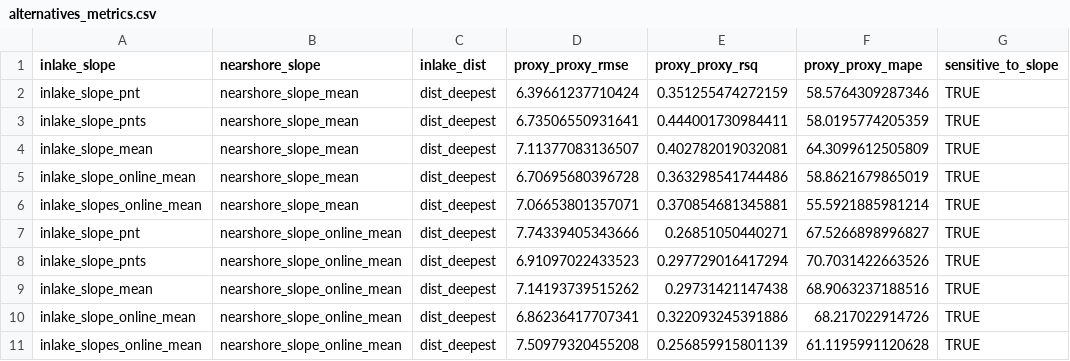
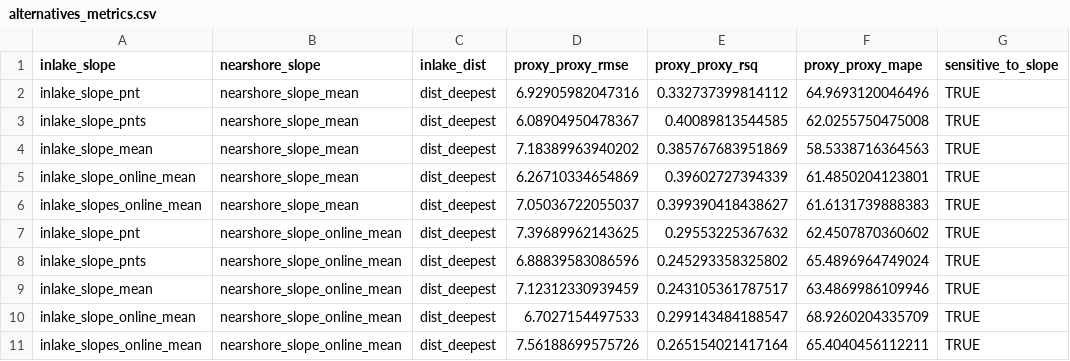
Before and after one commit to cont-limno/bathymetry, a CSV file: data/01_depth_model/alternatives_metrics.csv, drawn as a sheet; only a part is shown; the diff covers the shown part only.

```diff
--- a/data/01_depth_model/alternatives_metrics.csv
+++ b/data/01_depth_model/alternatives_metrics.csv
@@ -1,11 +1,11 @@
 "inlake_slope","nearshore_slope","inlake_dist","proxy_proxy_rmse","proxy_proxy_rsq","proxy_proxy_mape","sensitive_to_slope"
-"inlake_slope_pnt","nearshore_slope_mean","dist_deepest",6.39661237710424,0.351255474272159,58.5764309287346,TRUE
-"inlake_slope_pnts","nearshore_slope_mean","dist_deepest",6.73506550931641,0.444001730984411,58.0195774205359,TRUE
-"inlake_slope_mean","nearshore_slope_mean","dist_deepest",7.11377083136507,0.402782019032081,64.3099612505809,TRUE
-"inlake_slope_online_mean","nearshore_slope_mean","dist_deepest",6.70695680396728,0.363298541744486,58.8621679865019,TRUE
-"inlake_slopes_online_mean","nearshore_slope_mean","dist_deepest",7.06653801357071,0.370854681345881,55.5921885981214,TRUE
-"inlake_slope_pnt","nearshore_slope_online_mean","dist_deepest",7.74339405343666,0.26851050440271,67.5266898996827,TRUE
-"inlake_slope_pnts","nearshore_slope_online_mean","dist_deepest",6.91097022433523,0.297729016417294,70.7031422663526,TRUE
-"inlake_slope_mean","nearshore_slope_online_mean","dist_deepest",7.14193739515262,0.29731421147438,68.9063237188516,TRUE
-"inlake_slope_online_mean","nearshore_slope_online_mean","dist_deepest",6.86236417707341,0.322093245391886,68.217022914726,TRUE
-"inlake_slopes_online_mean","nearshore_slope_online_mean","dist_deepest",7.50979320455208,0.256859915801139,61.1195991120628,TRUE
+"inlake_slope_pnt","nearshore_slope_mean","dist_deepest",6.92905982047316,0.332737399814112,64.9693120046496,TRUE
+"inlake_slope_pnts","nearshore_slope_mean","dist_deepest",6.08904950478367,0.40089813544585,62.0255750475008,TRUE
+"inlake_slope_mean","nearshore_slope_mean","dist_deepest",7.18389963940202,0.385767683951869,58.5338716364563,TRUE
+"inlake_slope_online_mean","nearshore_slope_mean","dist_deepest",6.26710334654869,0.39602727394339,61.4850204123801,TRUE
+"inlake_slopes_online_mean","nearshore_slope_mean","dist_deepest",7.05036722055037,0.399390418438627,61.6131739888383,TRUE
+"inlake_slope_pnt","nearshore_slope_online_mean","dist_deepest",7.39689962143625,0.29553225367632,62.4507870360602,TRUE
+"inlake_slope_pnts","nearshore_slope_online_mean","dist_deepest",6.88839583086596,0.245293358325802,65.4896964749024,TRUE
+"inlake_slope_mean","nearshore_slope_online_mean","dist_deepest",7.12312330939459,0.243105361787517,63.4869986109946,TRUE
+"inlake_slope_online_mean","nearshore_slope_online_mean","dist_deepest",6.7027154497533,0.299143484188547,68.9260204335709,TRUE
+"inlake_slopes_online_mean","nearshore_slope_online_mean","dist_deepest",7.56188699575726,0.265154021417164,65.4040456112211,TRUE
```
Also changed, not shown: 60 edited cells elsewhere in this file, 7 other files.
